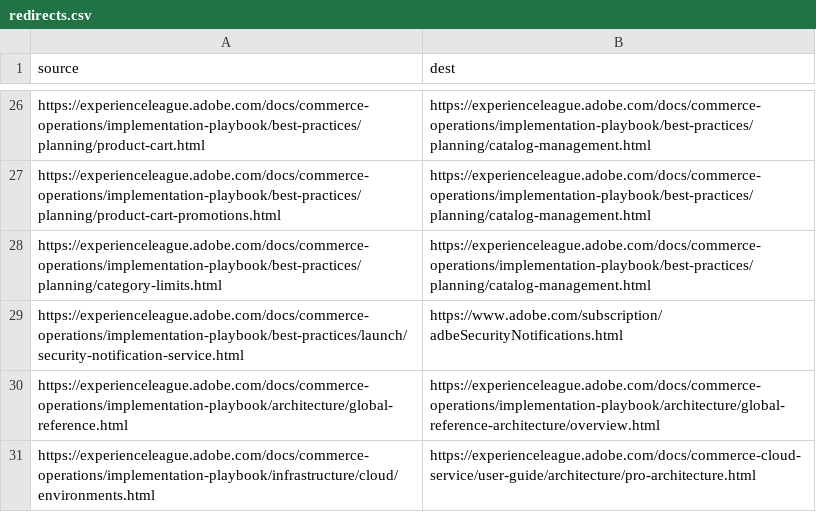
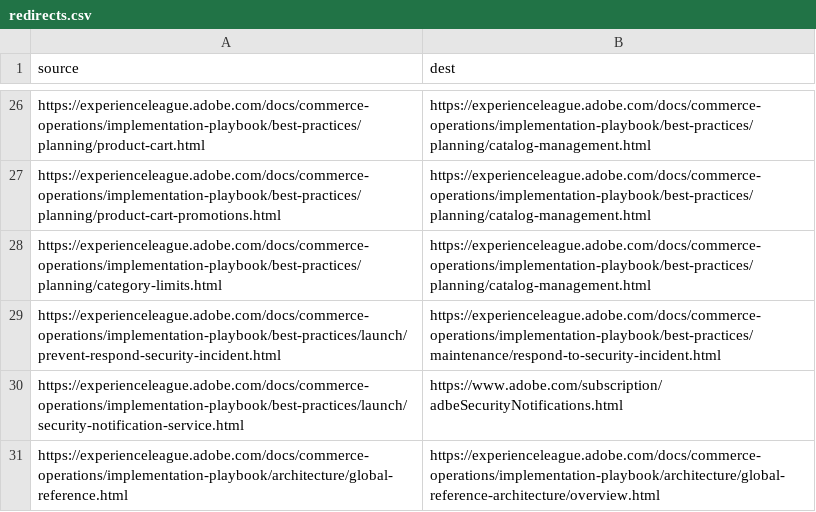
Before and after one commit to AdobeDocs/commerce-operations.es-ES, a CSV file: redirects.csv, drawn as a sheet; only a part is shown, gaps mark what is left out; the shorter side is filled out with more unchanged rows.

```diff
--- a/redirects.csv
+++ b/redirects.csv
@@ -28,2 +28,3 @@ https://experienceleague.adobe.com/docs/commerce-operations/implementation-playb
 https://experienceleague.adobe.com/docs/commerce-operations/implementation-playbook/best-practices/planning/category-limits.html,https://experienceleague.adobe.com/docs/commerce-operations/implementation-playbook/best-practices/planning/catalog-management.html
+https://experienceleague.adobe.com/docs/commerce-operations/implementation-playbook/best-practices/launch/prevent-respond-security-incident.html,https://experienceleague.adobe.com/docs/commerce-operations/implementation-playbook/best-practices/maintenance/respond-to-security-incident.html
 https://experienceleague.adobe.com/docs/commerce-operations/implementation-playbook/best-practices/launch/security-notification-service.html,https://www.adobe.com/subscription/adbeSecurityNotifications.html
```
Also changed, not shown: 2 other files.
